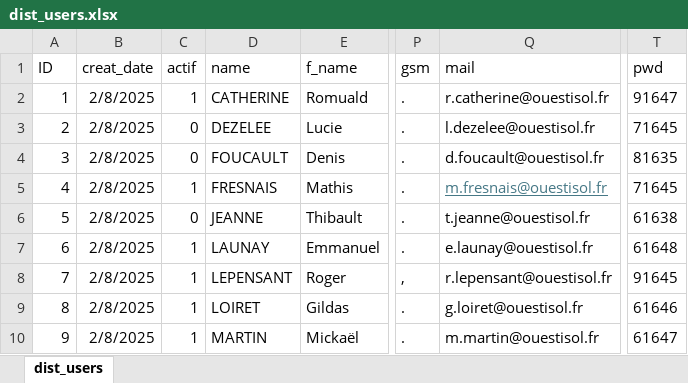
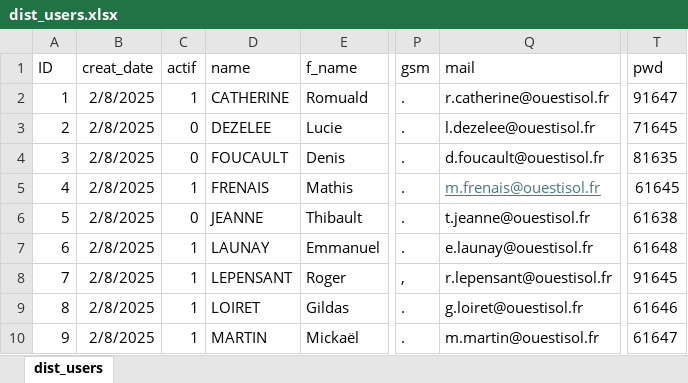
Before and after one commit to ductair/ductaironline, an Excel workbook: Remote/ug16/Commun/dist_users.xlsx, sheet dist_users, drawn as a sheet; only a part is shown, gaps mark what is left out; values as stored, in another font and other column widths than the file's, no borders; the diff names each change by its address in the sheet, - before the commit and + after, or states it on an @@ line.

Commit message:
Update dist_users.xlsx

```diff
--- a/Remote/ug16/Commun/dist_users.xlsx (sheet dist_users)
+++ b/Remote/ug16/Commun/dist_users.xlsx (sheet dist_users)
-D5 (name): FRESNAIS
+D5 (name): FRENAIS
-Q5 (mail): m.fresnais@ouestisol.fr
+Q5 (mail): m.frenais@ouestisol.fr
-T5 (pwd): 71645
+T5 (pwd): 61645
```
